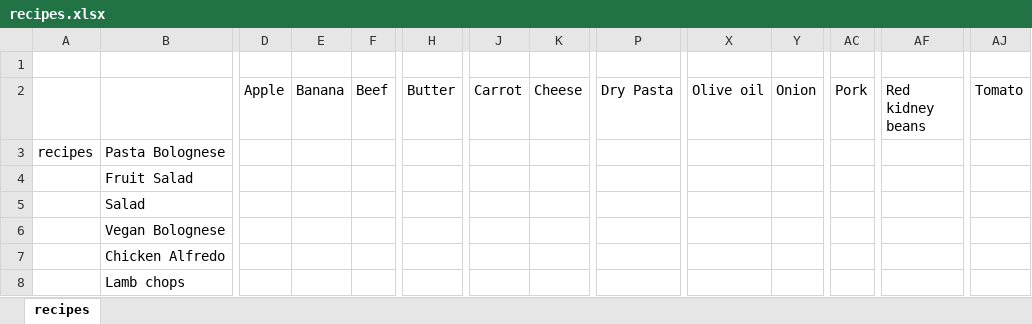
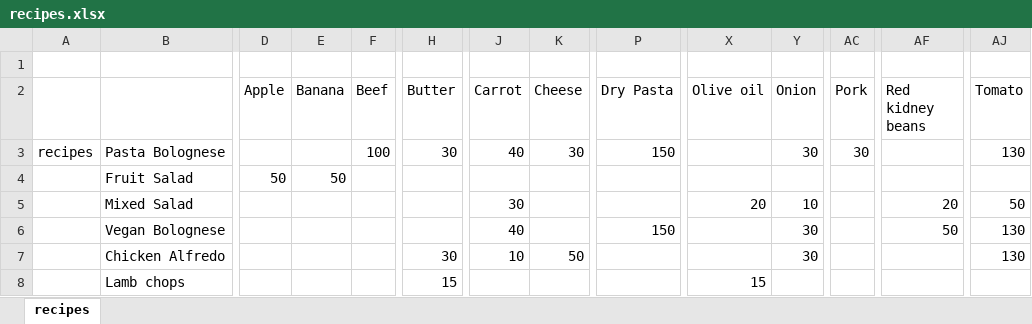
Before and after one commit to madsendennis/hackzurich2018, an Excel workbook: data/recipes.xlsx, sheet recipes, drawn as a sheet; only a part is shown, gaps mark what is left out; values as stored, in another font and other column widths than the file's, no borders; removed rows and columns are numbered as before the commit, all else as after; rows hold the shown columns only; the diff covers the shown part only; the diff names each change by its address in the sheet, - before the commit and + after, or states it on an @@ line.

Commit message:
added 26 recipes

```diff
--- a/data/recipes.xlsx (sheet recipes)
+++ b/data/recipes.xlsx (sheet recipes)
-F3 (Beef): (empty)
+F3 (Beef): 100
-H3 (Butter): (empty)
+H3 (Butter): 30
-J3 (Carrot): (empty)
+J3 (Carrot): 40
-K3 (Cheese): (empty)
+K3 (Cheese): 30
-P3 (Dry Pasta): (empty)
+P3 (Dry Pasta): 150
-Y3 (Onion): (empty)
+Y3 (Onion): 30
-AC3 (Pork): (empty)
+AC3 (Pork): 30
-AJ3 (Tomato): (empty)
+AJ3 (Tomato): 130
-D4 (Apple): (empty)
+D4 (Apple): 50
-E4 (Banana): (empty)
+E4 (Banana): 50
-row 5:  | Salad
+row 5:  | Mixed Salad |  |  |  |  | 30 |  |  | 20 | 10 |  | 20 | 50
-J6 (Carrot): (empty)
+J6 (Carrot): 40
-P6 (Dry Pasta): (empty)
+P6 (Dry Pasta): 150
-Y6:Y7 (Onion): (empty)
+Y6:Y7 (Onion): 30
-AF6 (Red kidney beans): (empty)
+AF6 (Red kidney beans): 50
-AJ6:AJ7 (Tomato): (empty)
+AJ6:AJ7 (Tomato): 130
-H7 (Butter): (empty)
+H7 (Butter): 30
-J7 (Carrot): (empty)
+J7 (Carrot): 10
-K7 (Cheese): (empty)
+K7 (Cheese): 50
-H8 (Butter): (empty)
+H8 (Butter): 15
-X8 (Olive oil): (empty)
+X8 (Olive oil): 15
```
Also changed, not shown: 15 added rows, 1 removed row and 32 edited cells elsewhere in this sheet.
